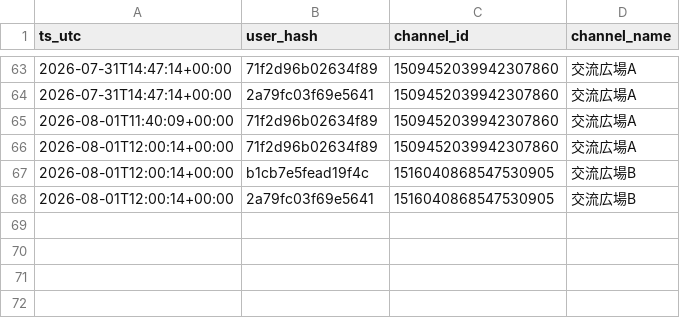
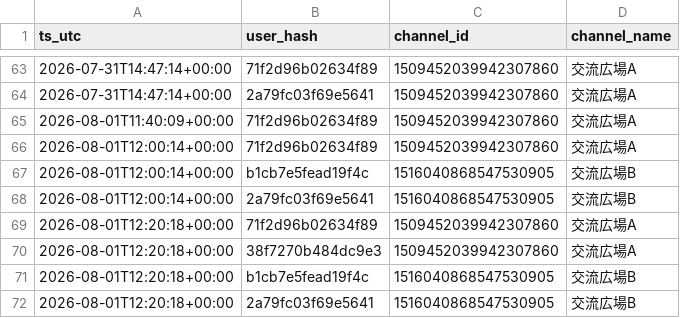
Before and after one commit to reality-science-lab/dhu_discord, a CSV file: vc_history.csv, drawn as a sheet; only a part is shown, gaps mark what is left out.

```diff
--- a/vc_history.csv
+++ b/vc_history.csv
@@ -68 +68,5 @@ ts_utc,user_hash,channel_id,channel_name
 2026-08-01T12:00:14+00:00,2a79fc03f69e5641,1516040868547530905,交流広場B
+2026-08-01T12:20:18+00:00,71f2d96b02634f89,1509452039942307860,交流広場A
+2026-08-01T12:20:18+00:00,38f7270b484dc9e3,1509452039942307860,交流広場A
+2026-08-01T12:20:18+00:00,b1cb7e5fead19f4c,1516040868547530905,交流広場B
+2026-08-01T12:20:18+00:00,2a79fc03f69e5641,1516040868547530905,交流広場B
```
